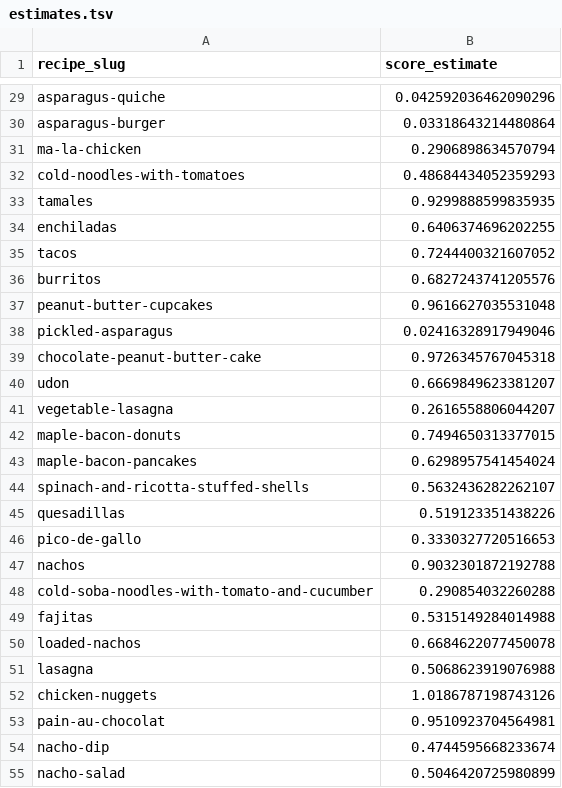
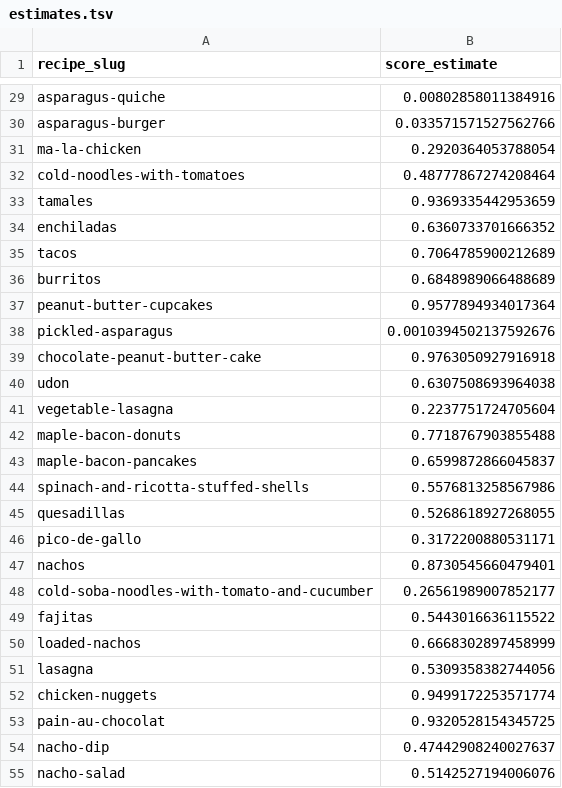
Before and after one commit to pr-rowe/dx704-project-01, a TSV file: Project 4/estimates.tsv, drawn as a sheet; only a part is shown, gaps mark what is left out; the diff covers the shown part only; the diff names each change by its address in the sheet, - before the commit and + after, or states it on an @@ line.

```diff
--- a/Project 4/estimates.tsv
+++ b/Project 4/estimates.tsv
-B29 (score_estimate): 0.042592036462090296
+B29 (score_estimate): 0.00802858011384916
-B30 (score_estimate): 0.03318643214480864
+B30 (score_estimate): 0.033571571527562766
-B31 (score_estimate): 0.2906898634570794
+B31 (score_estimate): 0.2920364053788054
-B32 (score_estimate): 0.48684434052359293
+B32 (score_estimate): 0.48777867274208464
-B33 (score_estimate): 0.9299888599835935
+B33 (score_estimate): 0.9369335442953659
-B34 (score_estimate): 0.6406374696202255
+B34 (score_estimate): 0.6360733701666352
-B35 (score_estimate): 0.7244400321607052
+B35 (score_estimate): 0.7064785900212689
-B36 (score_estimate): 0.6827243741205576
+B36 (score_estimate): 0.6848989066488689
-B37 (score_estimate): 0.9616627035531048
+B37 (score_estimate): 0.9577894934017364
-B38 (score_estimate): 0.02416328917949046
+B38 (score_estimate): 0.0010394502137592676
-B39 (score_estimate): 0.9726345767045318
+B39 (score_estimate): 0.9763050927916918
-B40 (score_estimate): 0.6669849623381207
+B40 (score_estimate): 0.6307508693964038
-B41 (score_estimate): 0.2616558806044207
+B41 (score_estimate): 0.2237751724705604
-B42 (score_estimate): 0.7494650313377015
+B42 (score_estimate): 0.7718767903855488
-B43 (score_estimate): 0.6298957541454024
+B43 (score_estimate): 0.6599872866045837
-B44 (score_estimate): 0.5632436282262107
+B44 (score_estimate): 0.5576813258567986
-B45 (score_estimate): 0.519123351438226
+B45 (score_estimate): 0.5268618927268055
-B46 (score_estimate): 0.3330327720516653
+B46 (score_estimate): 0.3172200880531171
-B47 (score_estimate): 0.9032301872192788
+B47 (score_estimate): 0.8730545660479401
-B48 (score_estimate): 0.290854032260288
+B48 (score_estimate): 0.26561989007852177
-B49 (score_estimate): 0.5315149284014988
+B49 (score_estimate): 0.5443016636115522
-B50 (score_estimate): 0.6684622077450078
+B50 (score_estimate): 0.6668302897458999
-B51 (score_estimate): 0.5068623919076988
+B51 (score_estimate): 0.5309358382744056
-B52 (score_estimate): 1.0186787198743126
+B52 (score_estimate): 0.9499172253571774
-B53 (score_estimate): 0.9510923704564981
+B53 (score_estimate): 0.9320528154345725
-B54 (score_estimate): 0.4744595668233674
+B54 (score_estimate): 0.47442908240027637
-B55 (score_estimate): 0.5046420725980899
+B55 (score_estimate): 0.5142527194006076
```
Also changed, not shown: 73 edited cells elsewhere in this file, Project 4/bounds.tsv, Project 4/model.tsv, 3 other files.
